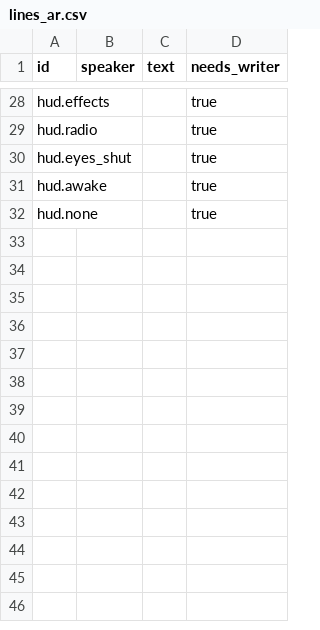
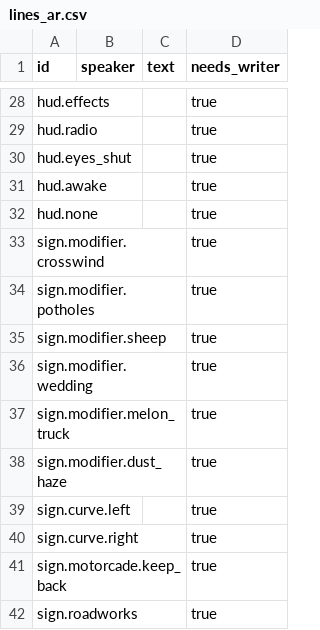
Before and after one commit to tahseenaliahmad0/I99, a CSV file: data/lines_ar.csv, drawn as a sheet; only a part is shown, gaps mark what is left out; the diff names each change by its address in the sheet, - before the commit and + after, or states it on an @@ line.

```diff
--- a/data/lines_ar.csv
+++ b/data/lines_ar.csv
+row 33: sign.modifier.crosswind |  |  | true
+row 34: sign.modifier.potholes |  |  | true
+row 35: sign.modifier.sheep |  |  | true
+row 36: sign.modifier.wedding |  |  | true
+row 37: sign.modifier.melon_truck |  |  | true
+row 38: sign.modifier.dust_haze |  |  | true
+row 39: sign.curve.left |  |  | true
+row 40: sign.curve.right |  |  | true
+row 41: sign.motorcade.keep_back |  |  | true
+row 42: sign.roadworks |  |  | true
```
Also changed, not shown: data/lines_en.csv, 8 other files.
